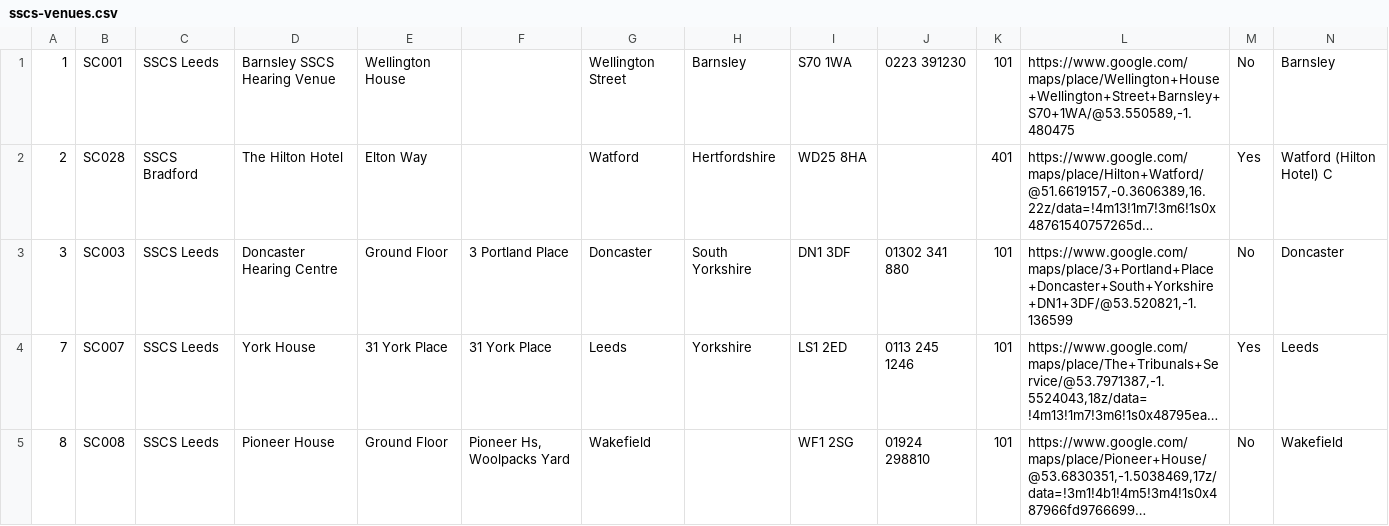
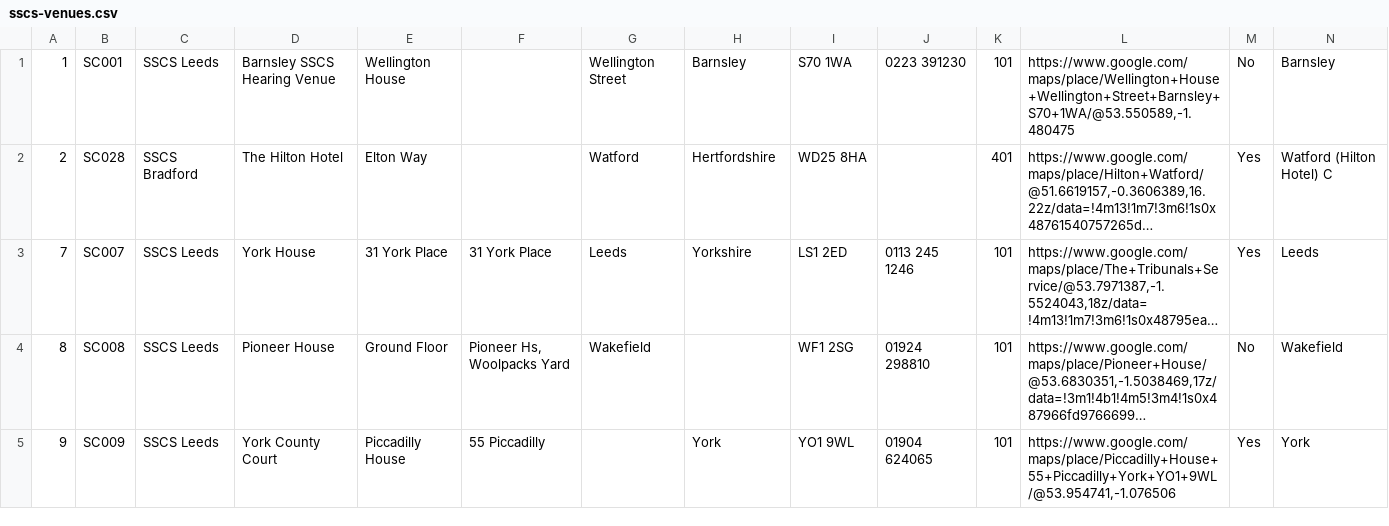
Before and after one commit to hmcts/sscs-common, a CSV file: src/main/resources/reference-data/sscs-venues.csv, drawn as a sheet; only a part is shown; the shorter side is filled out with more unchanged rows; long unchanged cells end in …; rows hold the shown columns only; the diff names each change by its address in the sheet, - before the commit and + after, or states it on an @@ line.

Commit message:
sscs-10331 remove old venue from csv

```diff
--- a/src/main/resources/reference-data/sscs-venues.csv
+++ b/src/main/resources/reference-data/sscs-venues.csv
-row 3: 3 | SC003 | SSCS Leeds | Doncaster Hearing Centre | Ground Floor | 3 Portland Place | Doncaster | South Yorkshire | DN1 3DF | 01302 341 880 | 101 | https://www.google.com/maps/place/3+Portland+Place+Doncaster+South+Yorkshire+DN1+3DF/@53.520821,-1.136599 | No | Doncaster
```
